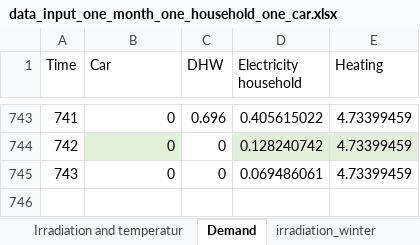
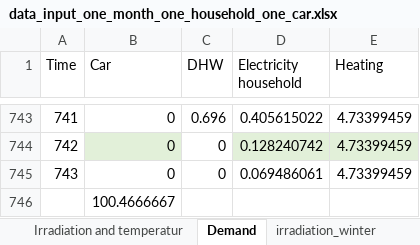
Before and after one commit to luisa-brueser/Optimization_Contracting, an Excel workbook: src/pv_optimizer_contracting/data_input_one_month_one_household_one_car.xlsx, sheet Demand, drawn as a sheet; only a part is shown, gaps mark what is left out; values as stored, in another font and other column widths than the file's, no borders; the diff names each change by its address in the sheet, - before the commit and + after, or states it on an @@ line.

```diff
--- a/src/pv_optimizer_contracting/data_input_one_month_one_household_one_car.xlsx (sheet Demand)
+++ b/src/pv_optimizer_contracting/data_input_one_month_one_household_one_car.xlsx (sheet Demand)
+row 746:  | 100.4666667
```
Also changed, not shown: sheet Costs new investments, sheet General Data, sheet Sets, sheet Costs default system, src/pv_optimizer_contracting/data_input_one_month_one_household_one_car_extreme_1.xlsx, src/pv_optimizer_contracting/data_input_one_year_30_household_3_cars_140kWh_base.xlsx, 6 other files.
